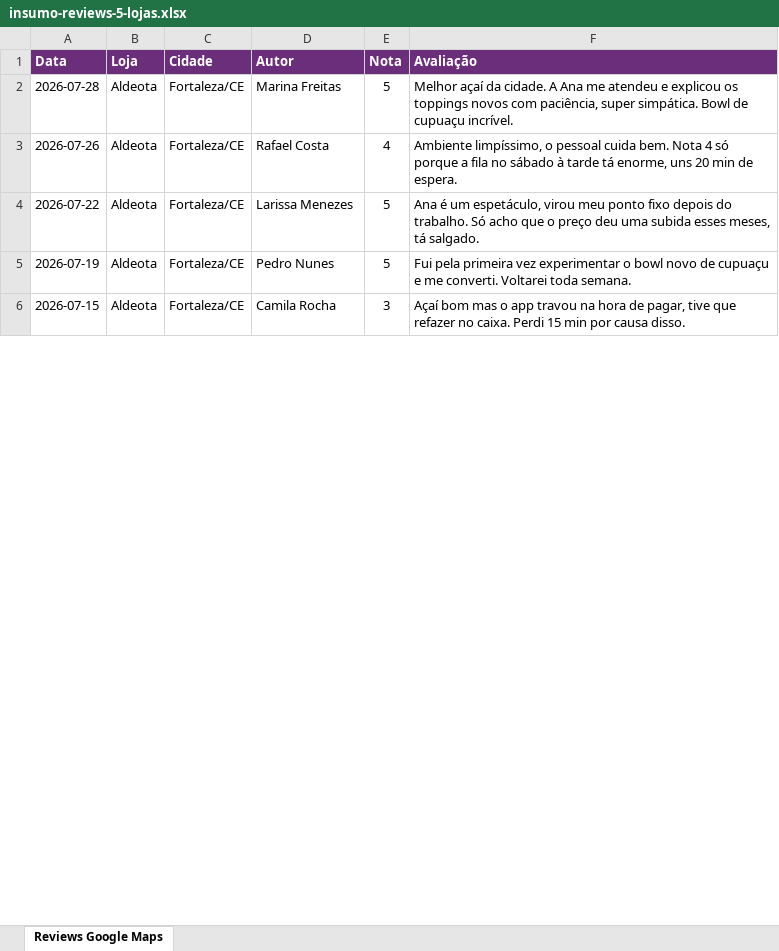
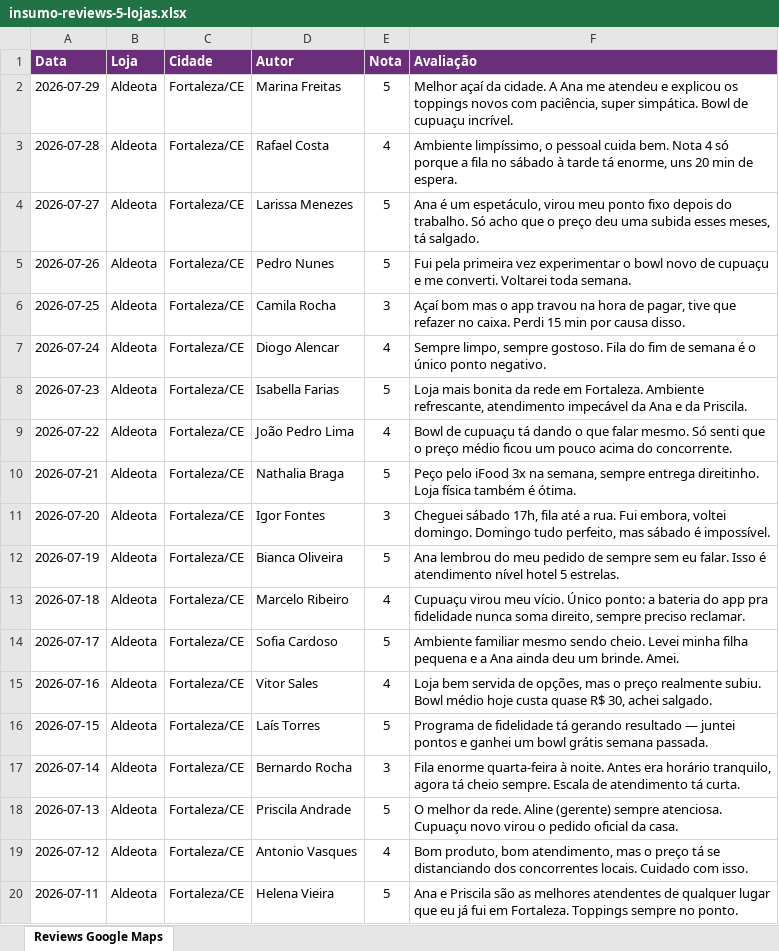
Before and after one commit to rslimaeng/workshop-ia-maria-pitanga, an Excel workbook: m2/exemplos/radar-reviews/insumo-reviews-5-lojas.xlsx, sheet Reviews Google Maps, drawn as a sheet; only a part is shown; values as stored, in another font and other column widths than the file's, no borders; the diff covers the shown part only; the diff names each change by its address in the sheet, - before the commit and + after, or states it on an @@ line.

Commit message:
onda 02 · escala de volume nos xlsx (caso 1 e caso 3)
Caso 1 (radar-reviews):
- xlsx sobe de 30 pra 150 reviews (30 por loja, 4 semanas de dados)
- prompt.md regenerado com 150 reviews inline em tabela markdown (262 linhas)
- index.html atualizado: hero '150 reviews', quanto tempo economiza '6-8h → 10 min', prompt-toolbar '262 linhas · 150 reviews inline'

Caso 3 (health-check-loja):
- xlsx ganha aba 3 'Série diária 30 dias' — 31 linhas × 9 colunas (faturamento diário, ticket, clientes, cupuaçu, sorbet, nota Google rolling, absenteísmo, reclamações)
- narrativa dentro dos números: baseline → lançamento cupuaçu (dia 3) → saída Ana (dia 8) → reforma shopping (dias 12-19) → saída Rodrigo (dia 22) → Bruno começa cru (dia 25)
- prompt.md ganha seção 3 'GRÁFICO DE TENDÊNCIA' pedindo SVG inline com eventos marcados
- prompt.md sobe pra 193 linhas com os 3 blocos de dados inline
- index.html: agora 3 abas ('~11 KB'), 2ª prévia com marcadores dos eventos, prompt-toolbar '193 linhas · métricas + contexto + série diária'

Motivo: efeito uau real com escala. IA aguenta, ficou combinado que Rafael mostra na sala Kimi/DeepSeek/Claude lendo isso tudo em segundos.

```diff
--- a/m2/exemplos/radar-reviews/insumo-reviews-5-lojas.xlsx (sheet Reviews Google Maps)
+++ b/m2/exemplos/radar-reviews/insumo-reviews-5-lojas.xlsx (sheet Reviews Google Maps)
-A2 (Data): 2026-07-28
+A2 (Data): 2026-07-29
-A3 (Data): 2026-07-26
+A3 (Data): 2026-07-28
-A4 (Data): 2026-07-22
+A4 (Data): 2026-07-27
-A5 (Data): 2026-07-19
+A5 (Data): 2026-07-26
-A6 (Data): 2026-07-15
+A6 (Data): 2026-07-25
+row 7: 2026-07-24 | Aldeota | Fortaleza/CE | Diogo Alencar | 4 | Sempre limpo, sempre gostoso. Fila do fim de semana é o único ponto negativo.
+row 8: 2026-07-23 | Aldeota | Fortaleza/CE | Isabella Farias | 5 | Loja mais bonita da rede em Fortaleza. Ambiente refrescante, atendimento impecável da Ana e da Priscila.
+row 9: 2026-07-22 | Aldeota | Fortaleza/CE | João Pedro Lima | 4 | Bowl de cupuaçu tá dando o que falar mesmo. Só senti que o preço médio ficou um pouco acima do concorrente.
+row 10: 2026-07-21 | Aldeota | Fortaleza/CE | Nathalia Braga | 5 | Peço pelo iFood 3x na semana, sempre entrega direitinho. Loja física também é ótima.
+row 11: 2026-07-20 | Aldeota | Fortaleza/CE | Igor Fontes | 3 | Cheguei sábado 17h, fila até a rua. Fui embora, voltei domingo. Domingo tudo perfeito, mas sábado é impossível.
+row 12: 2026-07-19 | Aldeota | Fortaleza/CE | Bianca Oliveira | 5 | Ana lembrou do meu pedido de sempre sem eu falar. Isso é atendimento nível hotel 5 estrelas.
+row 13: 2026-07-18 | Aldeota | Fortaleza/CE | Marcelo Ribeiro | 4 | Cupuaçu virou meu vício. Único ponto: a bateria do app pra fidelidade nunca soma direito, sempre preciso reclamar.
+row 14: 2026-07-17 | Aldeota | Fortaleza/CE | Sofia Cardoso | 5 | Ambiente familiar mesmo sendo cheio. Levei minha filha pequena e a Ana ainda deu um brinde. Amei.
+row 15: 2026-07-16 | Aldeota | Fortaleza/CE | Vitor Sales | 4 | Loja bem servida de opções, mas o preço realmente subiu. Bowl médio hoje custa quase R$ 30, achei salgado.
+row 16: 2026-07-15 | Aldeota | Fortaleza/CE | Laís Torres | 5 | Programa de fidelidade tá gerando resultado — juntei pontos e ganhei um bowl grátis semana passada.
+row 17: 2026-07-14 | Aldeota | Fortaleza/CE | Bernardo Rocha | 3 | Fila enorme quarta-feira à noite. Antes era horário tranquilo, agora tá cheio sempre. Escala de atendimento tá curta.
+row 18: 2026-07-13 | Aldeota | Fortaleza/CE | Priscila Andrade | 5 | O melhor da rede. Aline (gerente) sempre atenciosa. Cupuaçu novo virou o pedido oficial da casa.
+row 19: 2026-07-12 | Aldeota | Fortaleza/CE | Antonio Vasques | 4 | Bom produto, bom atendimento, mas o preço tá se distanciando dos concorrentes locais. Cuidado com isso.
+row 20: 2026-07-11 | Aldeota | Fortaleza/CE | Helena Vieira | 5 | Ana e Priscila são as melhores atendentes de qualquer lugar que eu já fui em Fortaleza. Toppings sempre no ponto.
```
Also changed, not shown: 106 added rows and 26 edited cells elsewhere in this sheet, m2/exemplos/health-check-loja/insumo-health-check-iguatemi.xlsx, 4 other files.
